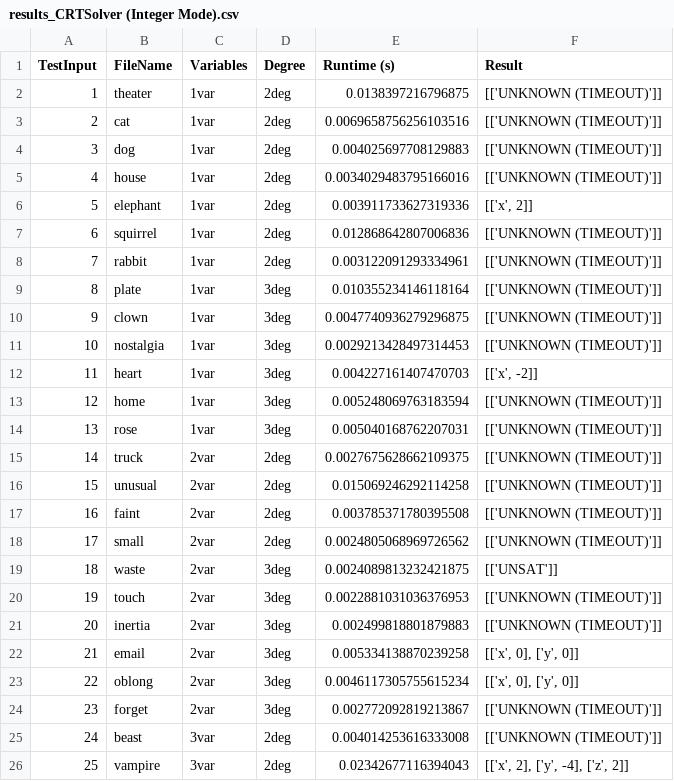
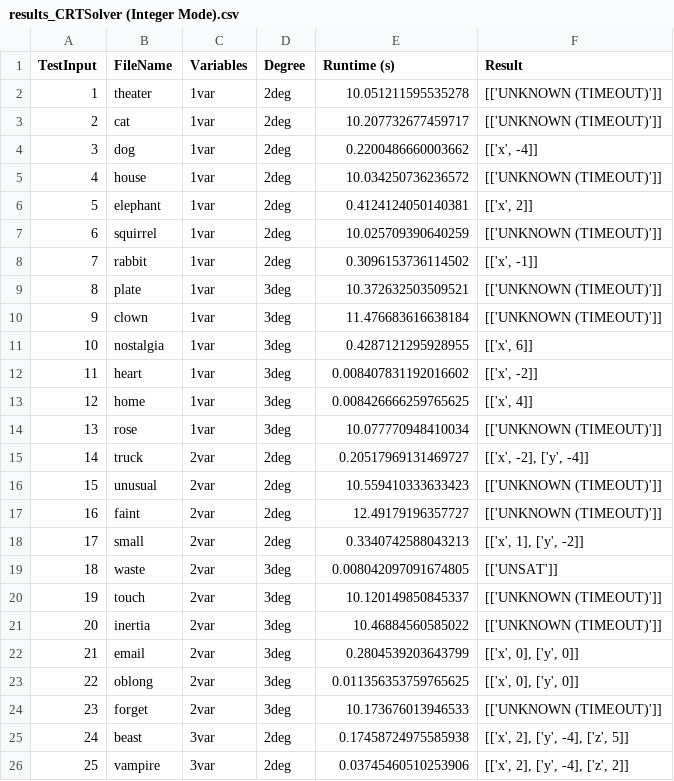
Before and after one commit to maheenmatin/CRTSolver, a CSV file: main/results/results_CRTSolver (Integer Mode).csv, drawn as a sheet; only a part is shown; the diff covers the shown part only.

```diff
--- a/main/results/results_CRTSolver (Integer Mode).csv
+++ b/main/results/results_CRTSolver (Integer Mode).csv
@@ -1,26 +1,26 @@
 TestInput,FileName,Variables,Degree,Runtime (s),Result
-1,theater,1var,2deg,0.0138397216796875,[['UNKNOWN (TIMEOUT)']]
-2,cat,1var,2deg,0.0069658756256103516,[['UNKNOWN (TIMEOUT)']]
-3,dog,1var,2deg,0.004025697708129883,[['UNKNOWN (TIMEOUT)']]
-4,house,1var,2deg,0.0034029483795166016,[['UNKNOWN (TIMEOUT)']]
-5,elephant,1var,2deg,0.003911733627319336,"[['x', 2]]"
-6,squirrel,1var,2deg,0.012868642807006836,[['UNKNOWN (TIMEOUT)']]
-7,rabbit,1var,2deg,0.003122091293334961,[['UNKNOWN (TIMEOUT)']]
-8,plate,1var,3deg,0.010355234146118164,[['UNKNOWN (TIMEOUT)']]
-9,clown,1var,3deg,0.0047740936279296875,[['UNKNOWN (TIMEOUT)']]
-10,nostalgia,1var,3deg,0.0029213428497314453,[['UNKNOWN (TIMEOUT)']]
-11,heart,1var,3deg,0.004227161407470703,"[['x', -2]]"
-12,home,1var,3deg,0.005248069763183594,[['UNKNOWN (TIMEOUT)']]
-13,rose,1var,3deg,0.005040168762207031,[['UNKNOWN (TIMEOUT)']]
-14,truck,2var,2deg,0.0027675628662109375,[['UNKNOWN (TIMEOUT)']]
-15,unusual,2var,2deg,0.015069246292114258,[['UNKNOWN (TIMEOUT)']]
-16,faint,2var,2deg,0.003785371780395508,[['UNKNOWN (TIMEOUT)']]
-17,small,2var,2deg,0.0024805068969726562,[['UNKNOWN (TIMEOUT)']]
-18,waste,2var,3deg,0.0024089813232421875,[['UNSAT']]
-19,touch,2var,3deg,0.0022881031036376953,[['UNKNOWN (TIMEOUT)']]
-20,inertia,2var,3deg,0.002499818801879883,[['UNKNOWN (TIMEOUT)']]
-21,email,2var,3deg,0.005334138870239258,"[['x', 0], ['y', 0]]"
-22,oblong,2var,3deg,0.0046117305755615234,"[['x', 0], ['y', 0]]"
-23,forget,2var,3deg,0.002772092819213867,[['UNKNOWN (TIMEOUT)']]
-24,beast,3var,2deg,0.004014253616333008,[['UNKNOWN (TIMEOUT)']]
-25,vampire,3var,2deg,0.02342677116394043,"[['x', 2], ['y', -4], ['z', 2]]"
+1,theater,1var,2deg,10.051211595535278,[['UNKNOWN (TIMEOUT)']]
+2,cat,1var,2deg,10.207732677459717,[['UNKNOWN (TIMEOUT)']]
+3,dog,1var,2deg,0.2200486660003662,"[['x', -4]]"
+4,house,1var,2deg,10.034250736236572,[['UNKNOWN (TIMEOUT)']]
+5,elephant,1var,2deg,0.4124124050140381,"[['x', 2]]"
+6,squirrel,1var,2deg,10.025709390640259,[['UNKNOWN (TIMEOUT)']]
+7,rabbit,1var,2deg,0.3096153736114502,"[['x', -1]]"
+8,plate,1var,3deg,10.372632503509521,[['UNKNOWN (TIMEOUT)']]
+9,clown,1var,3deg,11.476683616638184,[['UNKNOWN (TIMEOUT)']]
+10,nostalgia,1var,3deg,0.4287121295928955,"[['x', 6]]"
+11,heart,1var,3deg,0.008407831192016602,"[['x', -2]]"
+12,home,1var,3deg,0.008426666259765625,"[['x', 4]]"
+13,rose,1var,3deg,10.077770948410034,[['UNKNOWN (TIMEOUT)']]
+14,truck,2var,2deg,0.20517969131469727,"[['x', -2], ['y', -4]]"
+15,unusual,2var,2deg,10.559410333633423,[['UNKNOWN (TIMEOUT)']]
+16,faint,2var,2deg,12.49179196357727,[['UNKNOWN (TIMEOUT)']]
+17,small,2var,2deg,0.3340742588043213,"[['x', 1], ['y', -2]]"
+18,waste,2var,3deg,0.008042097091674805,[['UNSAT']]
+19,touch,2var,3deg,10.120149850845337,[['UNKNOWN (TIMEOUT)']]
+20,inertia,2var,3deg,10.46884560585022,[['UNKNOWN (TIMEOUT)']]
+21,email,2var,3deg,0.2804539203643799,"[['x', 0], ['y', 0]]"
+22,oblong,2var,3deg,0.011356353759765625,"[['x', 0], ['y', 0]]"
+23,forget,2var,3deg,10.173676013946533,[['UNKNOWN (TIMEOUT)']]
+24,beast,3var,2deg,0.17458724975585938,"[['x', 2], ['y', -4], ['z', 5]]"
+25,vampire,3var,2deg,0.03745460510253906,"[['x', 2], ['y', -4], ['z', 2]]"
```
Also changed, not shown: 9 edited cells elsewhere in this file, main/results/results_CRTSolver (Bit-Vector Mode).csv, main/results/results_Z3.csv, 8 other files.
